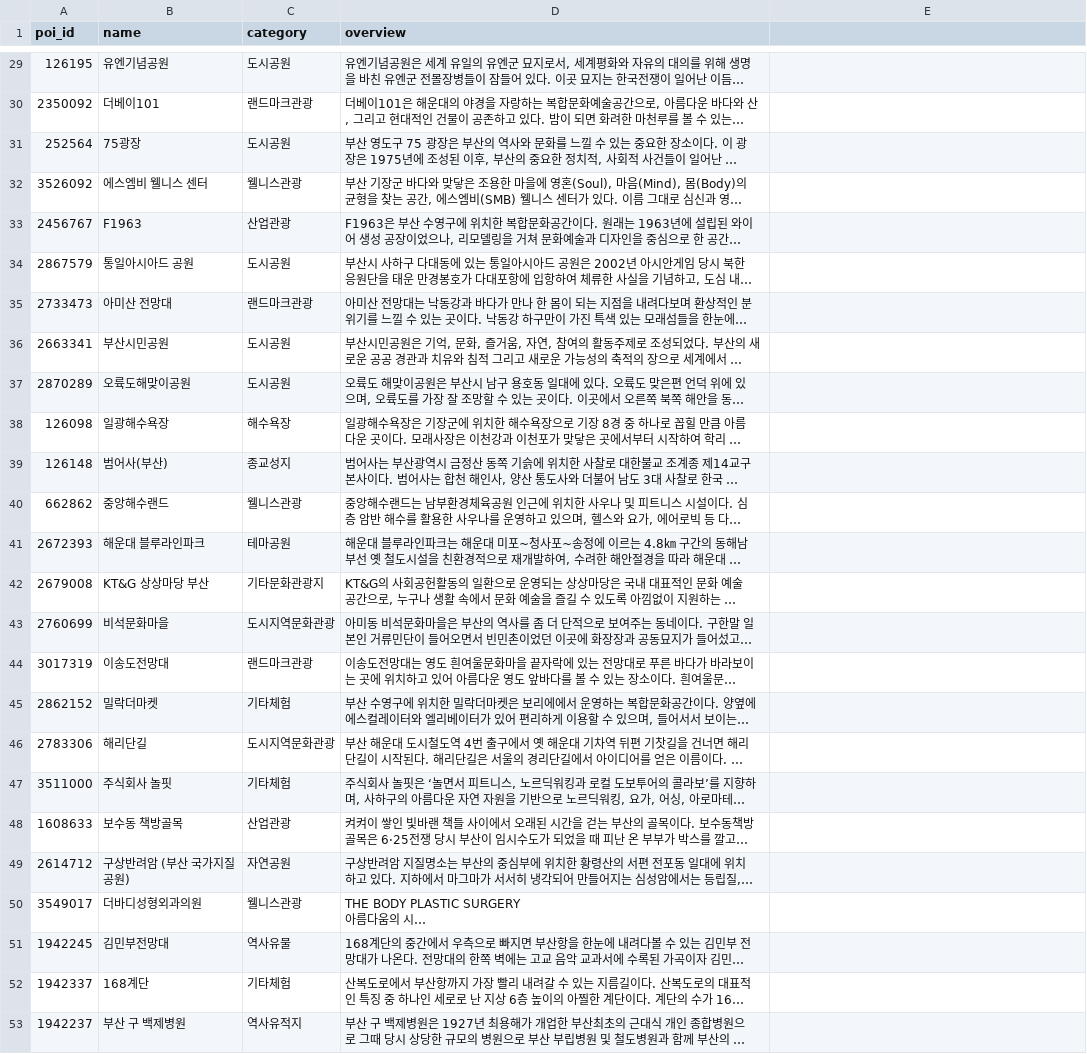
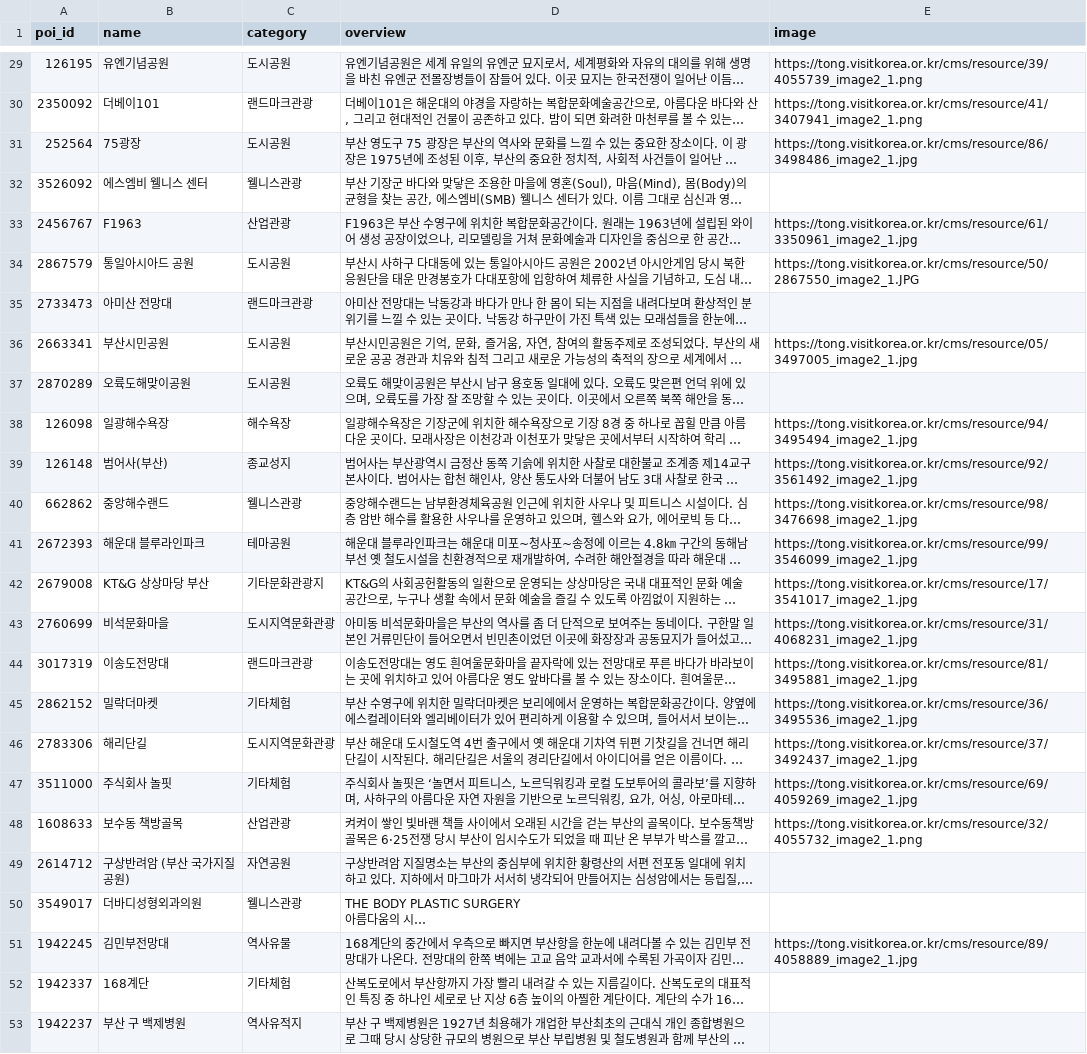
Before and after one commit to COLTRIP/coltrip-ai, a CSV file: scripts/overviews.csv, drawn as a sheet; only a part is shown, gaps mark what is left out; long unchanged cells end in …; the diff covers the shown part only; the diff names each change by its address in the sheet, - before the commit and + after, or states it on an @@ line.

```diff
--- a/scripts/overviews.csv
+++ b/scripts/overviews.csv
-E1: (empty)
+E1: image
-E29 (image): (empty)
+E29 (image): https://tong.visitkorea.or.kr/cms/resource/39/4055739_image2_1.png
-E30 (image): (empty)
+E30 (image): https://tong.visitkorea.or.kr/cms/resource/41/3407941_image2_1.png
-E31 (image): (empty)
+E31 (image): https://tong.visitkorea.or.kr/cms/resource/86/3498486_image2_1.jpg
-E33 (image): (empty)
+E33 (image): https://tong.visitkorea.or.kr/cms/resource/61/3350961_image2_1.jpg
-E34 (image): (empty)
+E34 (image): https://tong.visitkorea.or.kr/cms/resource/50/2867550_image2_1.JPG
-E36 (image): (empty)
+E36 (image): https://tong.visitkorea.or.kr/cms/resource/05/3497005_image2_1.jpg
-E38 (image): (empty)
+E38 (image): https://tong.visitkorea.or.kr/cms/resource/94/3495494_image2_1.jpg
-E39 (image): (empty)
+E39 (image): https://tong.visitkorea.or.kr/cms/resource/92/3561492_image2_1.jpg
-E40 (image): (empty)
+E40 (image): https://tong.visitkorea.or.kr/cms/resource/98/3476698_image2_1.jpg
-E41 (image): (empty)
+E41 (image): https://tong.visitkorea.or.kr/cms/resource/99/3546099_image2_1.jpg
-E42 (image): (empty)
+E42 (image): https://tong.visitkorea.or.kr/cms/resource/17/3541017_image2_1.jpg
-E43 (image): (empty)
+E43 (image): https://tong.visitkorea.or.kr/cms/resource/31/4068231_image2_1.jpg
-E44 (image): (empty)
+E44 (image): https://tong.visitkorea.or.kr/cms/resource/81/3495881_image2_1.jpg
-E45 (image): (empty)
+E45 (image): https://tong.visitkorea.or.kr/cms/resource/36/3495536_image2_1.jpg
-E46 (image): (empty)
+E46 (image): https://tong.visitkorea.or.kr/cms/resource/37/3492437_image2_1.jpg
-E47 (image): (empty)
+E47 (image): https://tong.visitkorea.or.kr/cms/resource/69/4059269_image2_1.jpg
-E48 (image): (empty)
+E48 (image): https://tong.visitkorea.or.kr/cms/resource/32/4055732_image2_1.png
-E51 (image): (empty)
+E51 (image): https://tong.visitkorea.or.kr/cms/resource/89/4058889_image2_1.jpg
```
Also changed, not shown: 26 edited cells elsewhere in this file, 2 other files.
